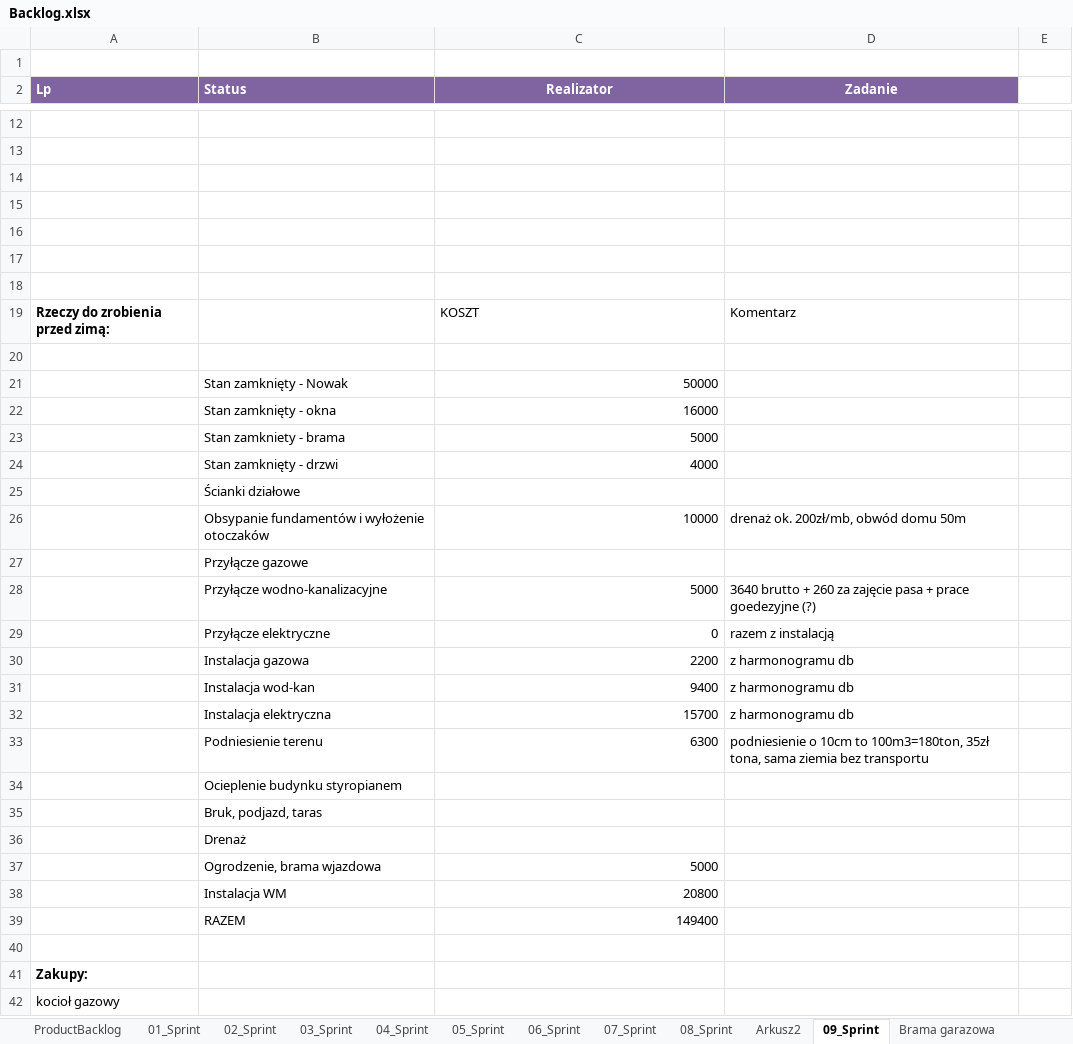
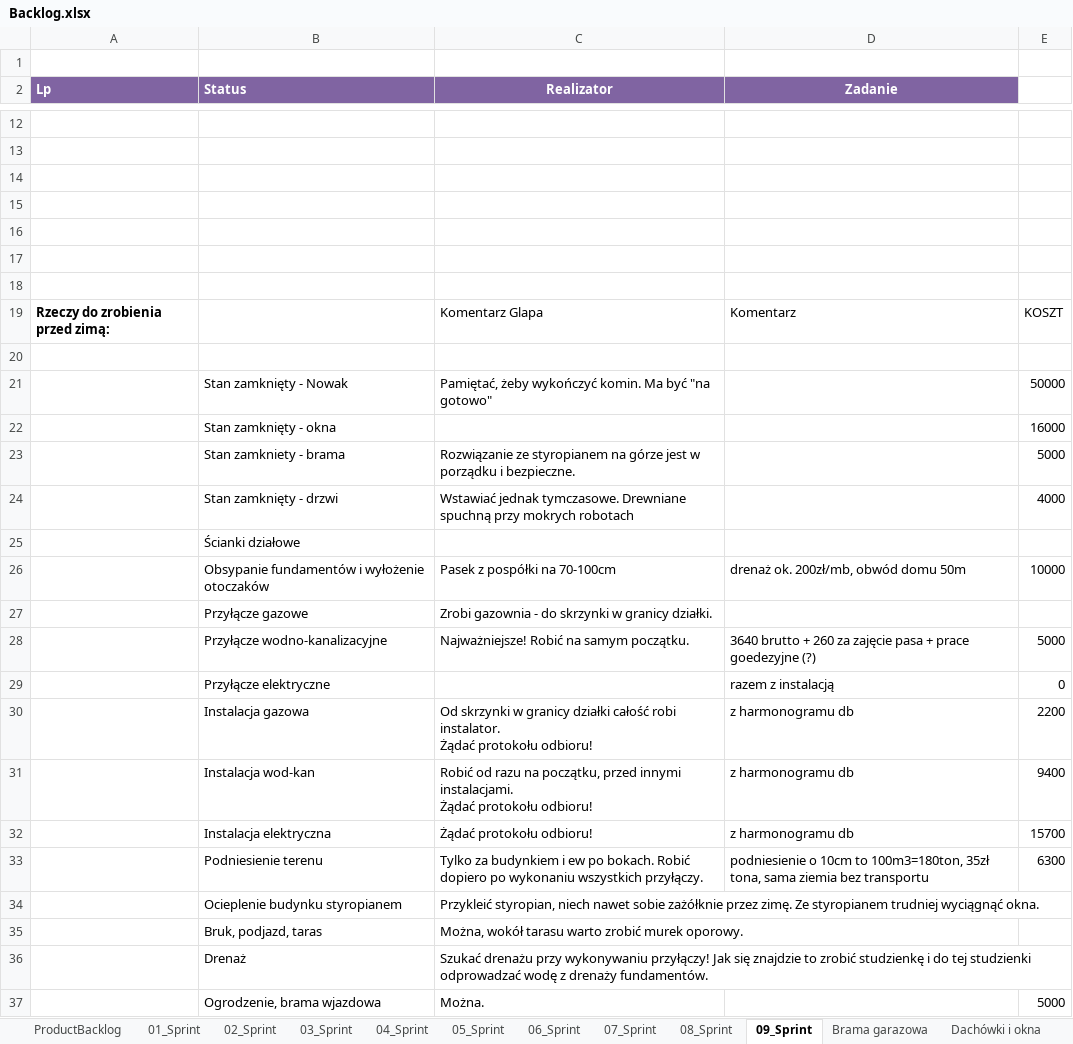
Before and after one commit to bajo2000/mati-sloncowati, an Excel workbook: plan/Backlog.xlsx, sheet 09_Sprint, drawn as a sheet; only a part is shown, gaps mark what is left out; the shorter side is filled out with more unchanged rows; values as stored, in another font and other column widths than the file's, no borders; table styles not drawn; removed rows and columns are numbered as before the commit, all else as after; ↵ is a line break in a cell; the diff covers the shown part only; the diff names each change by its address in the sheet, - before the commit and + after, or states it on an @@ line.

Commit message:
sprawy zimowe

```diff
--- a/plan/Backlog.xlsx (sheet 09_Sprint)
+++ b/plan/Backlog.xlsx (sheet 09_Sprint)
-sheet tab: Arkusz2
-C19 (Realizator): KOSZT
+C19 (Realizator): Komentarz Glapa
-E19: (empty)
+E19: KOSZT
-row 21:  | Stan zamknięty - Nowak | 50000
-row 22:  | Stan zamknięty - okna | 16000
-row 23:  | Stan zamkniety - brama | 5000
-row 24:  | Stan zamknięty - drzwi | 4000
+row 21:  | Stan zamknięty - Nowak | Pamiętać, żeby wykończyć komin. Ma być "na gotowo" |  | 50000
+row 22:  | Stan zamknięty - okna |  |  | 16000
+row 23:  | Stan zamkniety - brama | Rozwiązanie ze styropianem na górze jest w porządku i bezpieczne. |  | 5000
+row 24:  | Stan zamknięty - drzwi | Wstawiać jednak tymczasowe. Drewniane spuchną przy mokrych robotach |  | 4000
-C26 (Realizator): 10000
+C26 (Realizator): Pasek z pospółki na 70-100cm
-E26: (empty)
+E26: 10000
-C27 (Realizator): (empty)
+C27 (Realizator): Zrobi gazownia - do skrzynki w granicy działki.
-C28 (Realizator): 5000
+C28 (Realizator): Najważniejsze! Robić na samym początku.
-E28: (empty)
+E28: 5000
-C29 (Realizator): 0
+C29 (Realizator): (empty)
-E29: (empty)
+E29: 0
-C30 (Realizator): 2200
+C30 (Realizator): Od skrzynki w granicy działki całość robi instalator. ↵ Żądać protokołu odbioru!
-E30: (empty)
+E30: 2200
-C31 (Realizator): 9400
+C31 (Realizator): Robić od razu na początku, przed innymi instalacjami. ↵ Żądać protokołu odbioru!
-E31: (empty)
+E31: 9400
-C32 (Realizator): 15700
+C32 (Realizator): Żądać protokołu odbioru!
-E32: (empty)
+E32: 15700
-C33 (Realizator): 6300
+C33 (Realizator): Tylko za budynkiem i ew po bokach. Robić dopiero po wykonaniu wszystkich przyłączy.
-E33: (empty)
+E33: 6300
-C34 (Realizator): (empty)
+C34 (Realizator): Przykleić styropian, niech nawet sobie zażółknie przez zimę. Ze styropianem trudniej wyciągnąć okna.
-C35 (Realizator): (empty)
+C35 (Realizator): Można, wokół tarasu warto zrobić murek oporowy.
-C36 (Realizator): (empty)
+C36 (Realizator): Szukać drenażu przy wykonywaniu przyłączy! Jak się znajdzie to zrobić studzienkę i do tej studzienki odprowadzać wodę z drenaży fundamentów.
-row 37:  | Ogrodzenie, brama wjazdowa | 5000
-row 38:  | Instalacja WM | 20800
-row 39:  | RAZEM | 149400
+row 37:  | Ogrodzenie, brama wjazdowa | Można. |  | 5000
```
Also changed, not shown: 2 added rows elsewhere in this sheet, charts or pictures.
